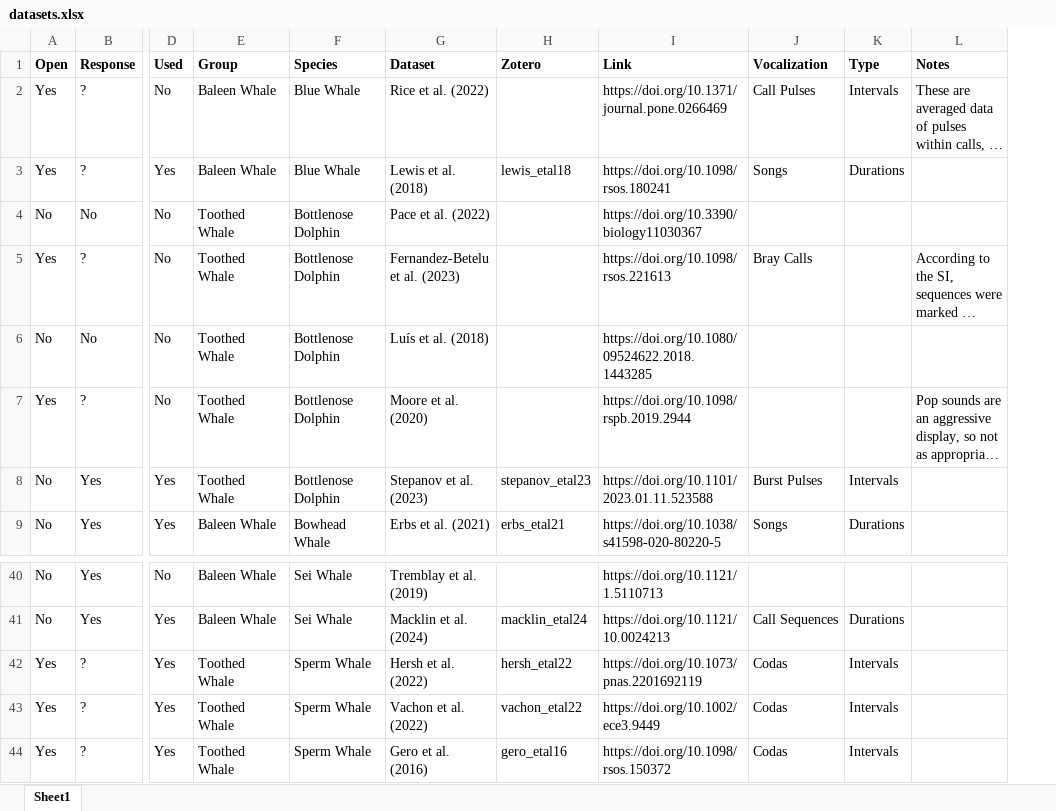
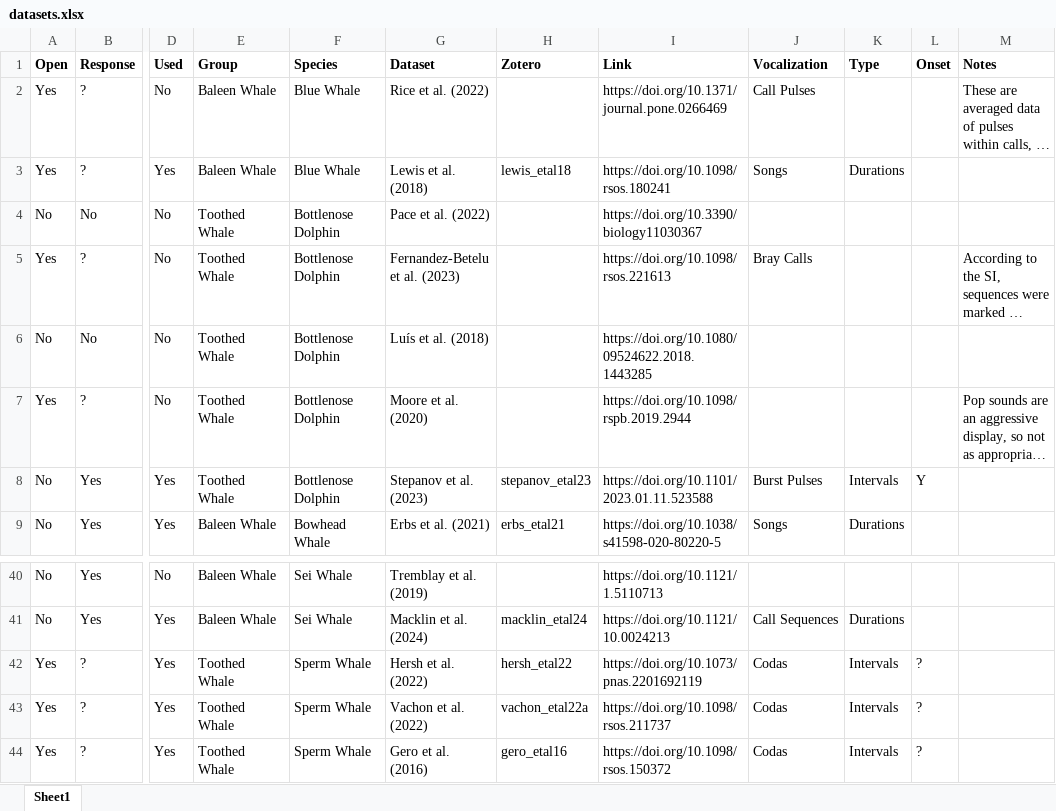
Before and after one commit to masonyoungblood/whale_efficiency, an Excel workbook: docs/data/datasets.xlsx, sheet Sheet1, drawn as a sheet; only a part is shown, gaps mark what is left out; long unchanged cells end in …; values as stored, in another font and other column widths than the file's, no borders; conditional formats not drawn; the diff names each change by its address in the sheet, - before the commit and + after, or states it on an @@ line.

```diff
--- a/docs/data/datasets.xlsx (sheet Sheet1)
+++ b/docs/data/datasets.xlsx (sheet Sheet1)
+column L (Onset), row 8: Y; rows 42-44: all ?
-K2 (Type): Intervals
+K2 (Type): (empty)
-H43 (Zotero): vachon_etal22
+H43 (Zotero): vachon_etal22a
-I43 (Link): https://doi.org/10.1002/ece3.9449
+I43 (Link): https://doi.org/10.1098/rsos.211737
```
Also changed, not shown: 26 other files.
